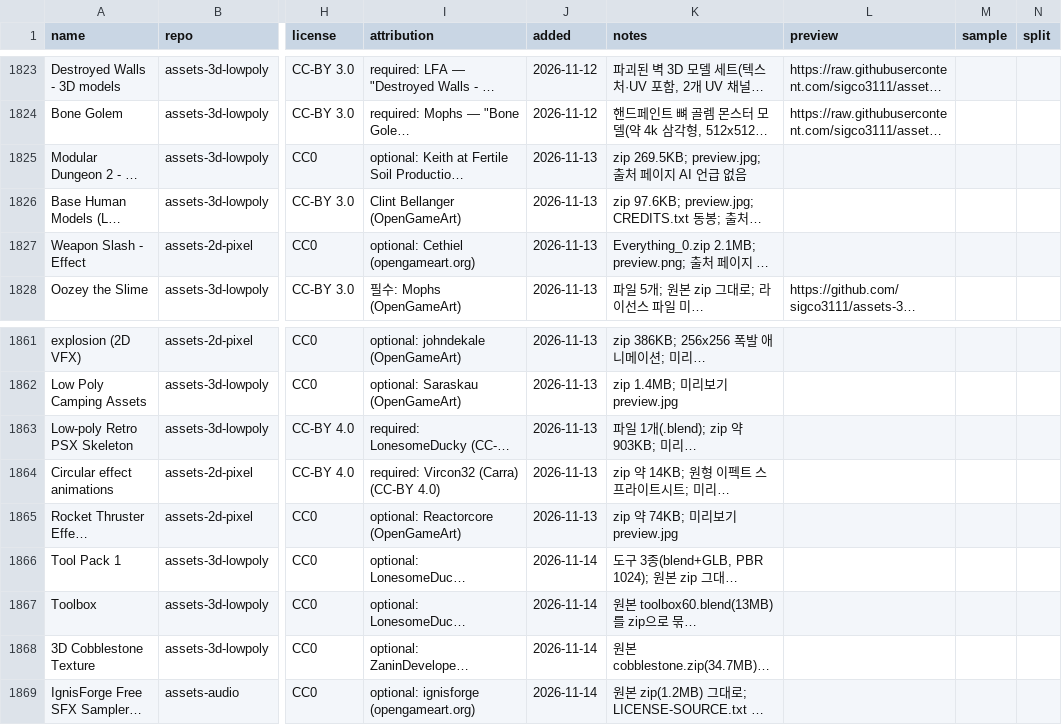
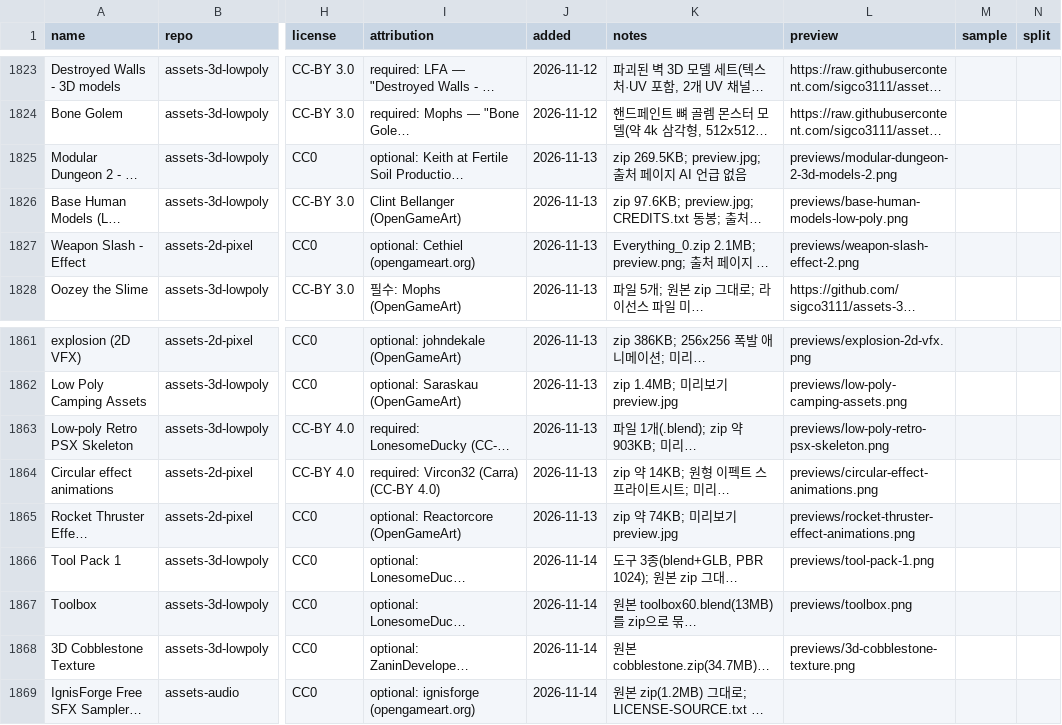
Before and after one commit to sigco3111/game-asset-catalog, a CSV file: catalog.csv, drawn as a sheet; only a part is shown, gaps mark what is left out; long unchanged cells end in …; the diff covers the shown part only; the diff names each change by its address in the sheet, - before the commit and + after, or states it on an @@ line.

```diff
--- a/catalog.csv
+++ b/catalog.csv
-L1825 (preview): (empty)
+L1825 (preview): previews/modular-dungeon-2-3d-models-2.png
-L1826 (preview): (empty)
+L1826 (preview): previews/base-human-models-low-poly.png
-L1827 (preview): (empty)
+L1827 (preview): previews/weapon-slash-effect-2.png
-L1861 (preview): (empty)
+L1861 (preview): previews/explosion-2d-vfx.png
-L1862 (preview): (empty)
+L1862 (preview): previews/low-poly-camping-assets.png
-L1863 (preview): (empty)
+L1863 (preview): previews/low-poly-retro-psx-skeleton.png
-L1864 (preview): (empty)
+L1864 (preview): previews/circular-effect-animations.png
-L1865 (preview): (empty)
+L1865 (preview): previews/rocket-thruster-effect-animations.png
-L1866 (preview): (empty)
+L1866 (preview): previews/tool-pack-1.png
-L1867 (preview): (empty)
+L1867 (preview): previews/toolbox.png
-L1868 (preview): (empty)
+L1868 (preview): previews/3d-cobblestone-texture.png
```
Also changed, not shown: 23 edited cells elsewhere in this file.
